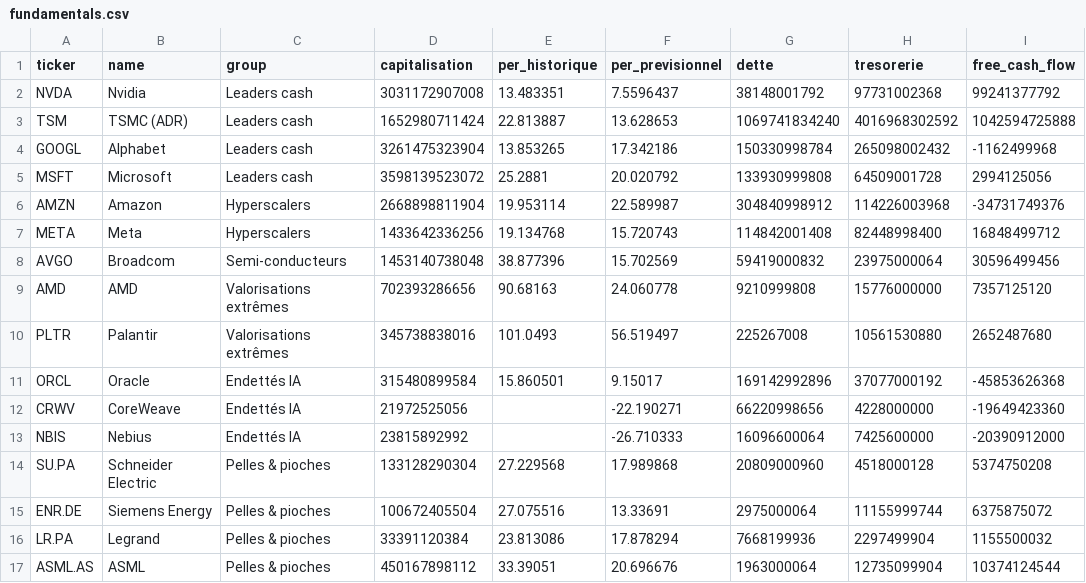
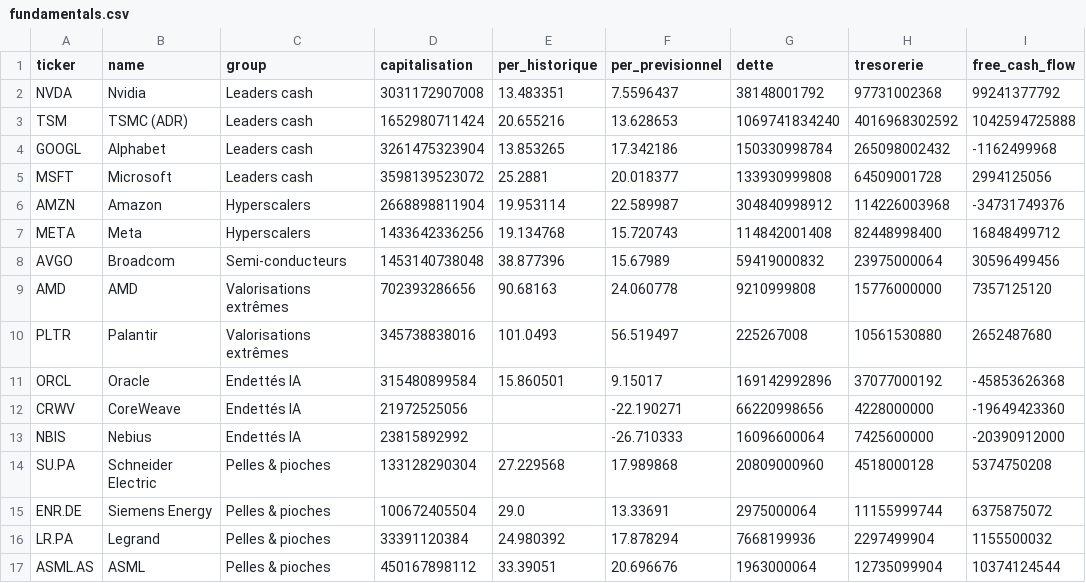
Before and after one commit to paulleriic/ai-bubble-tracker, a CSV file: data/fundamentals.csv, drawn as a sheet; only a part is shown; the diff names each change by its address in the sheet, - before the commit and + after, or states it on an @@ line.

```diff
--- a/data/fundamentals.csv
+++ b/data/fundamentals.csv
-E3 (per_historique): 22.813887
+E3 (per_historique): 20.655216
-F5 (per_previsionnel): 20.020792
+F5 (per_previsionnel): 20.018377
-F8 (per_previsionnel): 15.702569
+F8 (per_previsionnel): 15.67989
-E15 (per_historique): 27.075516
+E15 (per_historique): 29.0
-E16 (per_historique): 23.813086
+E16 (per_historique): 24.980392
```
Also changed, not shown: data/assets_summary.csv, data/prices.csv, 9 other files.
